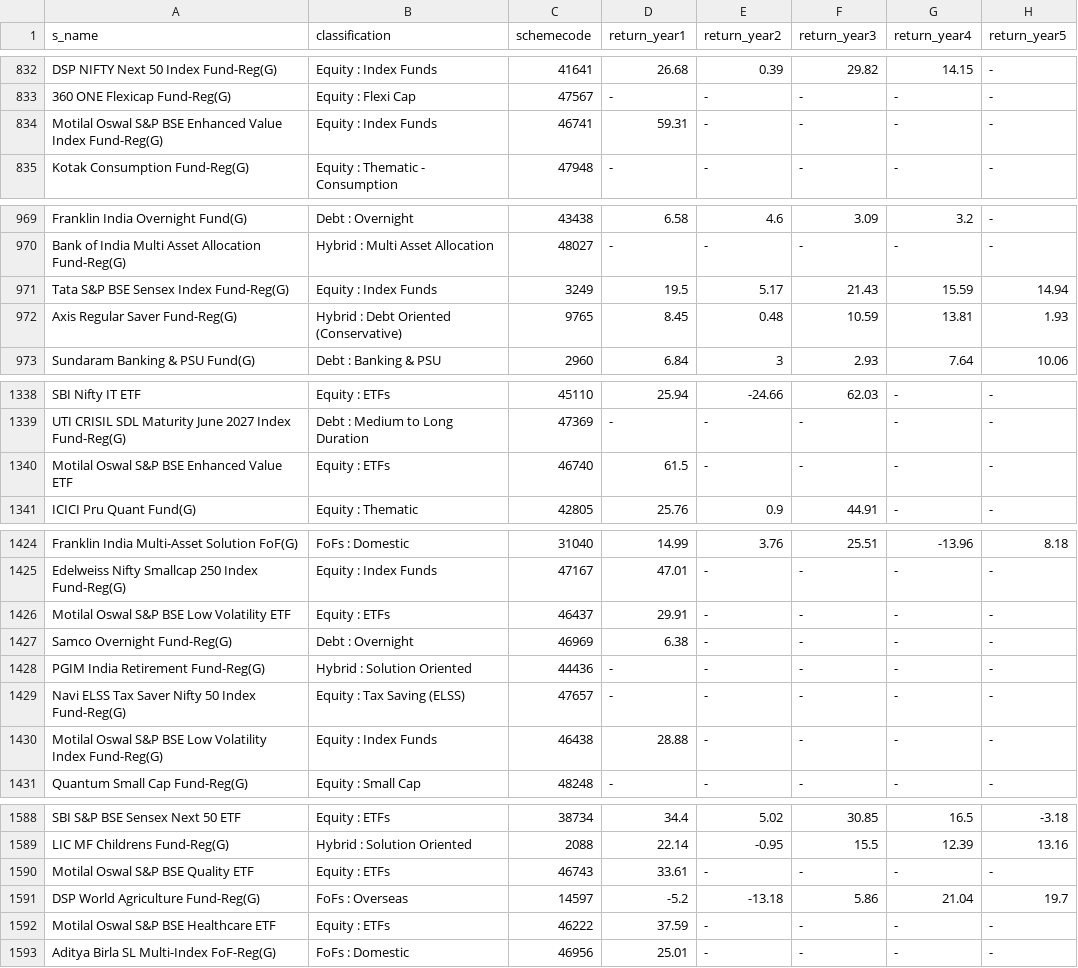
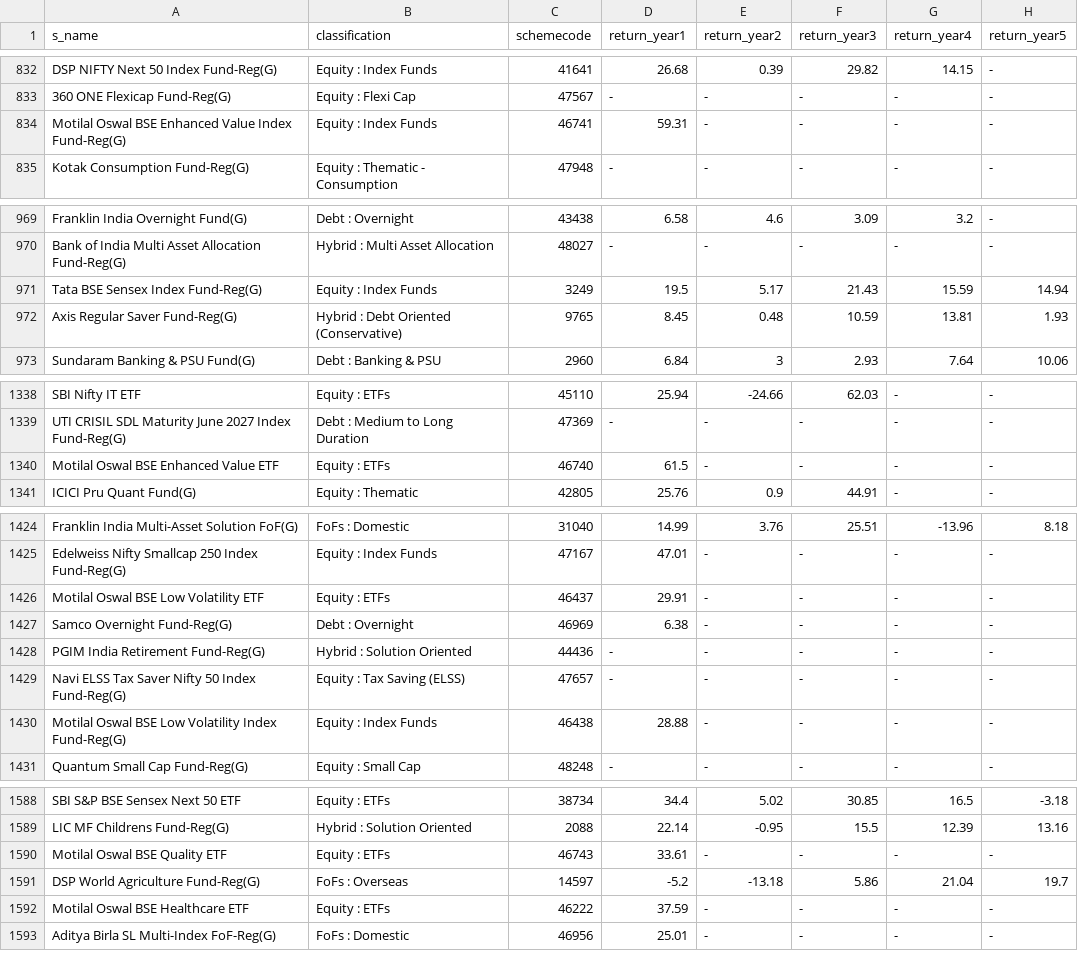
Before and after one commit to nikunjbaheti/MF_Holdinfs-gs, a CSV file: Historical returns.csv, drawn as a sheet; only a part is shown, gaps mark what is left out; the diff covers the shown part only; the diff names each change by its address in the sheet, - before the commit and + after, or states it on an @@ line.

```diff
--- a/Historical returns.csv
+++ b/Historical returns.csv
-A834 (s_name): Motilal Oswal S&P BSE Enhanced…
+A834 (s_name): Motilal Oswal BSE Enhanced…
-A971 (s_name): Tata S&P BSE Sensex Index Fund-Reg(G)
+A971 (s_name): Tata BSE Sensex Index Fund-Reg(G)
-A1340 (s_name): Motilal Oswal S&P BSE Enhanced Value ETF
+A1340 (s_name): Motilal Oswal BSE Enhanced Value ETF
-A1426 (s_name): Motilal Oswal S&P BSE Low Volatility ETF
+A1426 (s_name): Motilal Oswal BSE Low Volatility ETF
-A1430 (s_name): Motilal Oswal S&P BSE Low…
+A1430 (s_name): Motilal Oswal BSE Low…
-A1590 (s_name): Motilal Oswal S&P BSE Quality ETF
+A1590 (s_name): Motilal Oswal BSE Quality ETF
-A1592 (s_name): Motilal Oswal S&P BSE Healthcare ETF
+A1592 (s_name): Motilal Oswal BSE Healthcare ETF
```
Also changed, not shown: 2 edited cells elsewhere in this file, Benchmarks.csv, Index Latest.csv, 4 other files.
